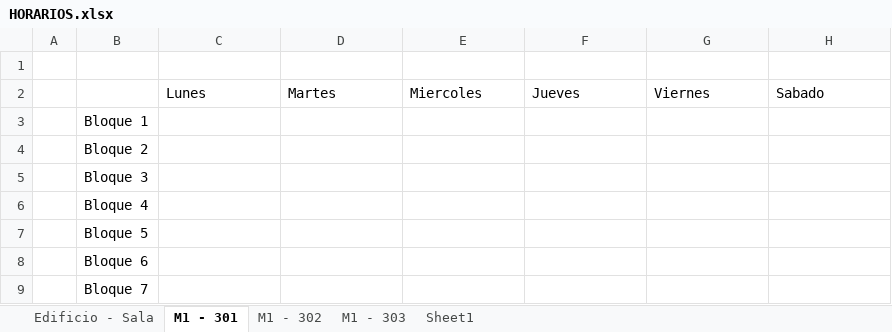
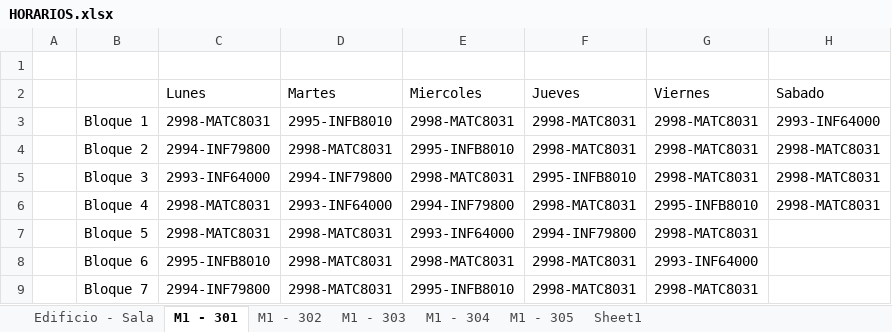
Before and after one commit to vfaurec/Proyecto_Horario, an Excel workbook: HORARIOS.xlsx, sheet M1 - 301, drawn as a sheet; values as stored, in another font and other column widths than the file's, no borders; the diff names each change by its address in the sheet, - before the commit and + after, or states it on an @@ line.

```diff
--- a/HORARIOS.xlsx (sheet M1 - 301)
+++ b/HORARIOS.xlsx (sheet M1 - 301)
+sheet tab: M1 - 304
+sheet tab: M1 - 305
-C3 (Lunes): (empty)
+C3 (Lunes): 2998-MATC8031
-D3 (Martes): (empty)
+D3 (Martes): 2995-INFB8010
-E3 (Miercoles): (empty)
+E3 (Miercoles): 2998-MATC8031
-F3:F4 (Jueves): (empty)
+F3:F4 (Jueves): 2998-MATC8031
-G3:G5 (Viernes): (empty)
+G3:G5 (Viernes): 2998-MATC8031
-H3 (Sabado): (empty)
+H3 (Sabado): 2993-INF64000
-C4 (Lunes): (empty)
+C4 (Lunes): 2994-INF79800
-D4 (Martes): (empty)
+D4 (Martes): 2998-MATC8031
-E4 (Miercoles): (empty)
+E4 (Miercoles): 2995-INFB8010
-H4:H6 (Sabado): (empty)
+H4:H6 (Sabado): 2998-MATC8031
-C5 (Lunes): (empty)
+C5 (Lunes): 2993-INF64000
-D5 (Martes): (empty)
+D5 (Martes): 2994-INF79800
-E5 (Miercoles): (empty)
+E5 (Miercoles): 2998-MATC8031
-F5 (Jueves): (empty)
+F5 (Jueves): 2995-INFB8010
-C6:C7 (Lunes): (empty)
+C6:C7 (Lunes): 2998-MATC8031
-D6 (Martes): (empty)
+D6 (Martes): 2993-INF64000
-E6 (Miercoles): (empty)
+E6 (Miercoles): 2994-INF79800
-F6 (Jueves): (empty)
+F6 (Jueves): 2998-MATC8031
-G6 (Viernes): (empty)
+G6 (Viernes): 2995-INFB8010
-D7:D9 (Martes): (empty)
+D7:D9 (Martes): 2998-MATC8031
-E7 (Miercoles): (empty)
+E7 (Miercoles): 2993-INF64000
-F7 (Jueves): (empty)
+F7 (Jueves): 2994-INF79800
-G7 (Viernes): (empty)
+G7 (Viernes): 2998-MATC8031
-C8 (Lunes): (empty)
+C8 (Lunes): 2995-INFB8010
-E8 (Miercoles): (empty)
+E8 (Miercoles): 2998-MATC8031
-F8:F9 (Jueves): (empty)
+F8:F9 (Jueves): 2998-MATC8031
-G8 (Viernes): (empty)
+G8 (Viernes): 2993-INF64000
-C9 (Lunes): (empty)
+C9 (Lunes): 2994-INF79800
-E9 (Miercoles): (empty)
+E9 (Miercoles): 2995-INFB8010
-G9 (Viernes): (empty)
+G9 (Viernes): 2998-MATC8031
```
Also changed, not shown: sheet M1 - 302, sheet M1 - 303, sheet Edificio - Sala, 5 other files.
